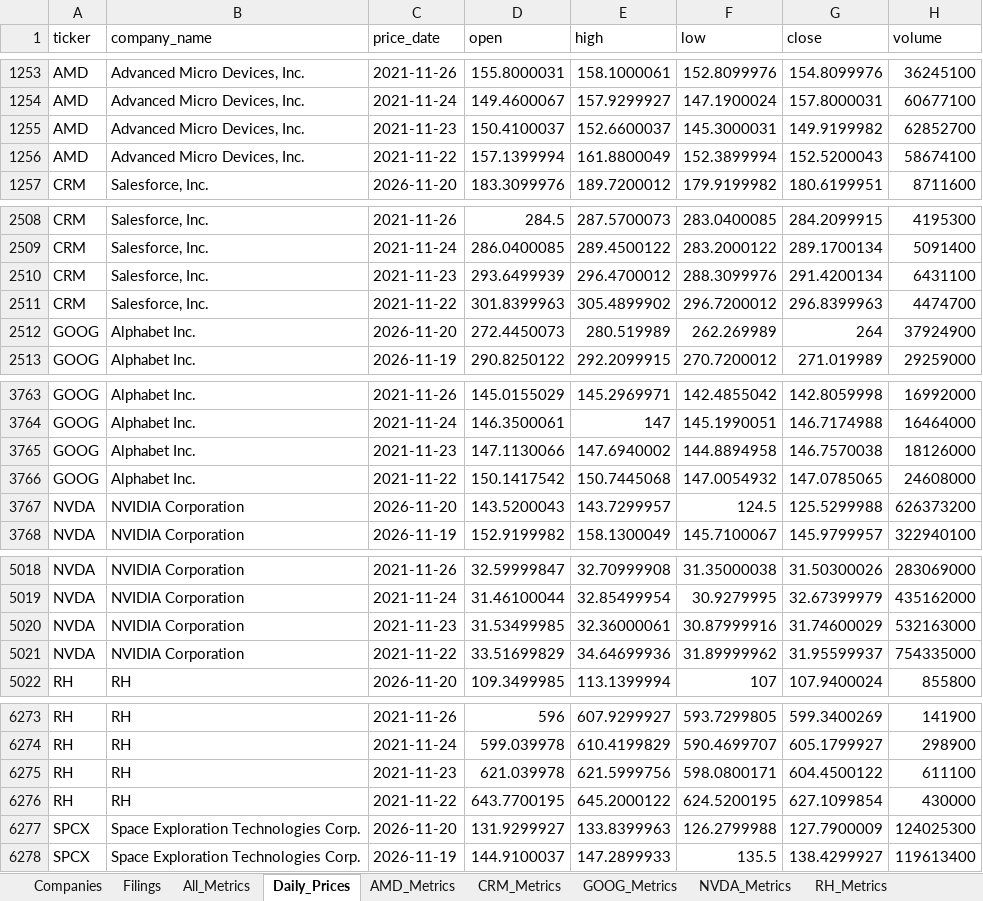
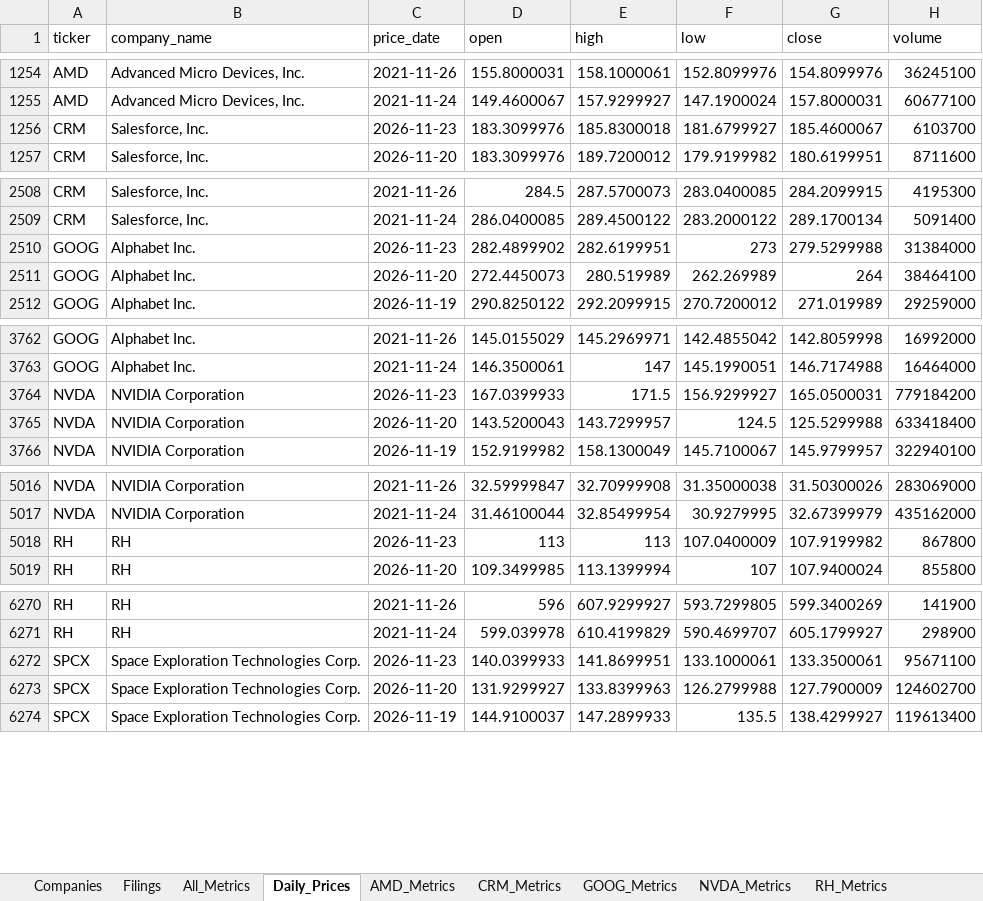
Before and after one commit to hvelichety/investment_app, an Excel workbook: data/financial_metrics_real.xlsx, sheet Daily_Prices, drawn as a sheet; only a part is shown, gaps mark what is left out; values as stored, in another font and other column widths than the file's, no borders; removed rows and columns are numbered as before the commit, all else as after; the diff covers the shown part only; the diff names each change by its address in the sheet, - before the commit and + after, or states it on an @@ line.

```diff
--- a/data/financial_metrics_real.xlsx (sheet Daily_Prices)
+++ b/data/financial_metrics_real.xlsx (sheet Daily_Prices)
-row 1255: AMD | Advanced Micro Devices, Inc. | 2021-11-23 | 150.4100037 | 152.6600037 | 145.3000031 | 149.9199982 | 62852700
-row 1256: AMD | Advanced Micro Devices, Inc. | 2021-11-22 | 157.1399994 | 161.8800049 | 152.3899994 | 152.5200043 | 58674100
+row 1256: CRM | Salesforce, Inc. | 2026-11-23 | 183.3099976 | 185.8300018 | 181.6799927 | 185.4600067 | 6103700
-row 2510: CRM | Salesforce, Inc. | 2021-11-23 | 293.6499939 | 296.4700012 | 288.3099976 | 291.4200134 | 6431100
-row 2511: CRM | Salesforce, Inc. | 2021-11-22 | 301.8399963 | 305.4899902 | 296.7200012 | 296.8399963 | 4474700
+row 2510: GOOG | Alphabet Inc. | 2026-11-23 | 282.4899902 | 282.6199951 | 273 | 279.5299988 | 31384000
-H2511 (volume): 37924900
+H2511 (volume): 38464100
-row 3765: GOOG | Alphabet Inc. | 2021-11-23 | 147.1130066 | 147.6940002 | 144.8894958 | 146.7570038 | 18126000
-row 3766: GOOG | Alphabet Inc. | 2021-11-22 | 150.1417542 | 150.7445068 | 147.0054932 | 147.0785065 | 24608000
+row 3764: NVDA | NVIDIA Corporation | 2026-11-23 | 167.0399933 | 171.5 | 156.9299927 | 165.0500031 | 779184200
-H3765 (volume): 626373200
+H3765 (volume): 633418400
-row 5020: NVDA | NVIDIA Corporation | 2021-11-23 | 31.53499985 | 32.36000061 | 30.87999916 | 31.74600029 | 532163000
-row 5021: NVDA | NVIDIA Corporation | 2021-11-22 | 33.51699829 | 34.64699936 | 31.89999962 | 31.95599937 | 754335000
+row 5018: RH | RH | 2026-11-23 | 113 | 113 | 107.0400009 | 107.9199982 | 867800
-row 6275: RH | RH | 2021-11-23 | 621.039978 | 621.5999756 | 598.0800171 | 604.4500122 | 611100
-row 6276: RH | RH | 2021-11-22 | 643.7700195 | 645.2000122 | 624.5200195 | 627.1099854 | 430000
+row 6272: SPCX | Space Exploration Technologies Corp. | 2026-11-23 | 140.0399933 | 141.8699951 | 133.1000061 | 133.3500061 | 95671100
-H6273 (volume): 124025300
+H6273 (volume): 124602700
```
Also changed, not shown: 2 added rows, 2 removed rows and 2 edited cells elsewhere in this sheet, sheet Filings, sheet All_Metrics, sheet Companies, sheet NVDA_Metrics, 1 other file.
